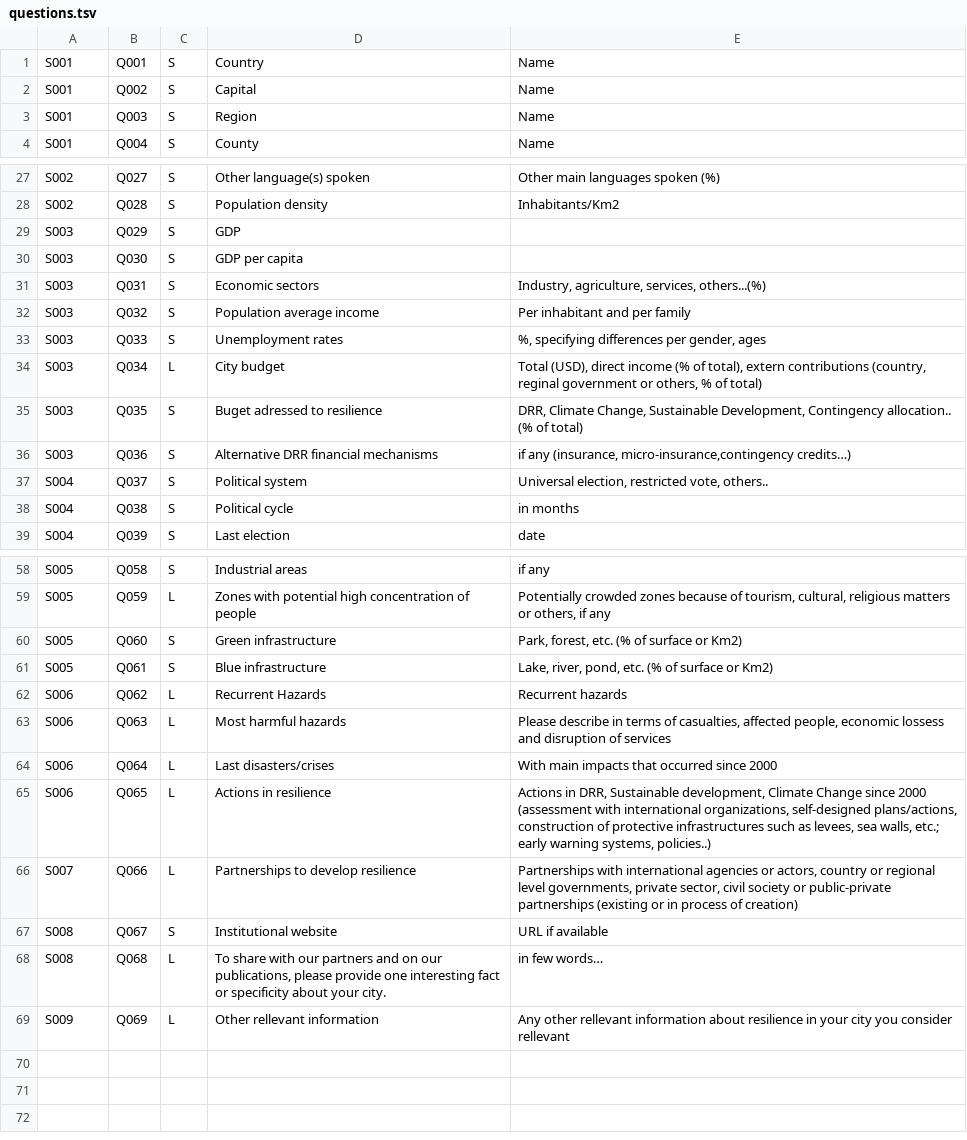
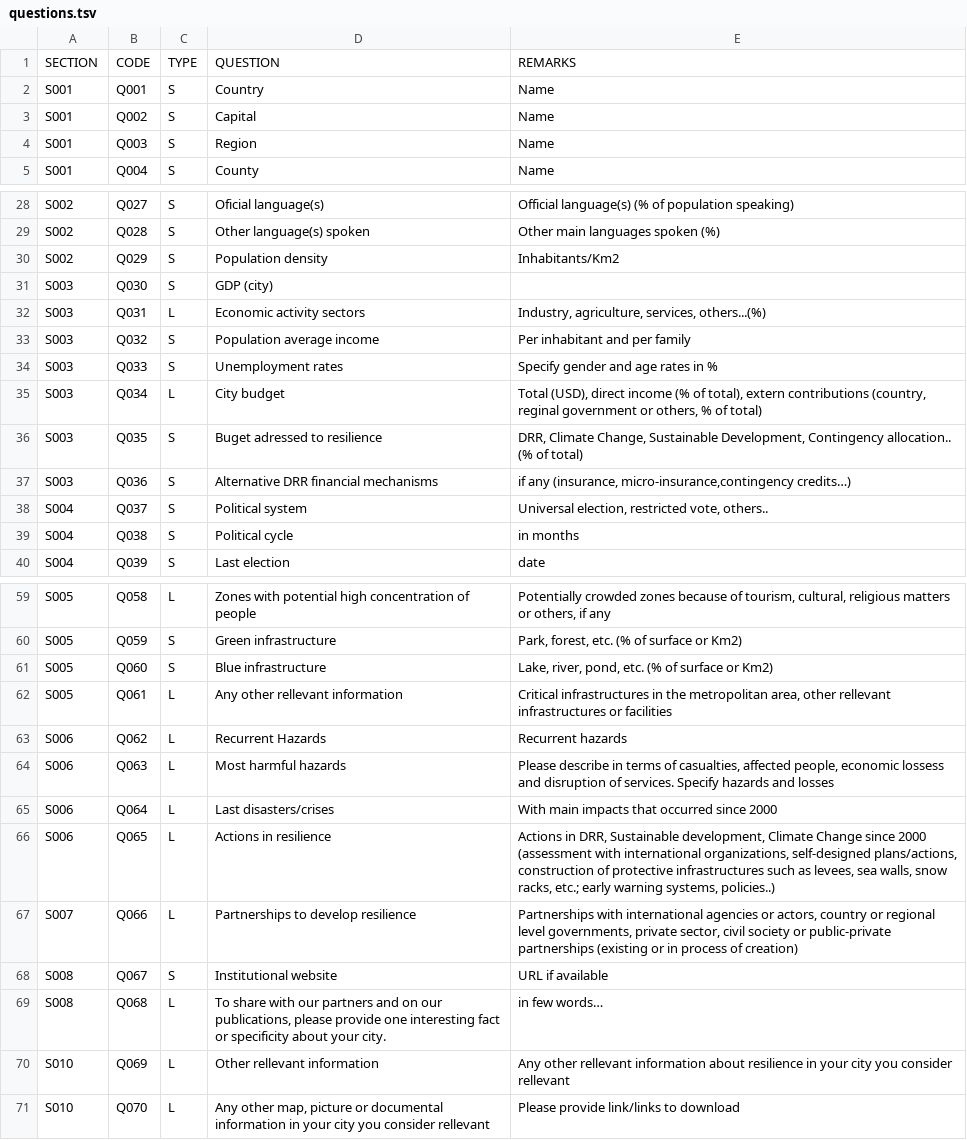
Before and after one commit to miquel-corral/crppindexcard, a TSV file: Files/questions.tsv, drawn as a sheet; only a part is shown, gaps mark what is left out; addresses are those after the commit; the diff covers the shown part only; the diff names each change by its address in the sheet, - before the commit and + after, or states it on an @@ line.

```diff
--- a/Files/questions.tsv
+++ b/Files/questions.tsv
+row 1: SECTION | CODE | TYPE | QUESTION | REMARKS
-D28: Other language(s) spoken
+D28: Oficial language(s)
-E28: Other main languages spoken (%)
+E28: Official language(s) (% of population speaking)
-D29: Population density
+D29: Other language(s) spoken
-E29: Inhabitants/Km2
+E29: Other main languages spoken (%)
-A30: S003
+A30: S002
-D30: GDP
+D30: Population density
-E30: (empty)
+E30: Inhabitants/Km2
-D31: GDP per capita
+D31: GDP (city)
-C32: S
+C32: L
-D32: Economic sectors
+D32: Economic activity sectors
-E34: %, specifying differences per gender, ages
+E34: Specify gender and age rates in %
-C59: S
+C59: L
-D59: Industrial areas
+D59: Zones with potential high concentration of people
-E59: if any
+E59: Potentially crowded zones because of tourism, cultural, religious matters or others, if any
-C60: L
+C60: S
-D60: Zones with potential high concentration of people
+D60: Green infrastructure
-E60: Potentially crowded zones because of tourism, cultural, religious matters or others, if any
+E60: Park, forest, etc. (% of surface or Km2)
-D61: Green infrastructure
+D61: Blue infrastructure
-E61: Park, forest, etc. (% of surface or Km2)
+E61: Lake, river, pond, etc. (% of surface or Km2)
-C62: S
+C62: L
-D62: Blue infrastructure
+D62: Any other rellevant information
-E62: Lake, river, pond, etc. (% of surface or Km2)
+E62: Critical infrastructures in the metropolitan area, other rellevant infrastructures or facilities
-E64: …disruption of services
+E64: …disruption of services. Specify hazards and losses
-E66: …sea walls, etc.; early…
+E66: …sea walls, snow racks, etc.; early…
-A70: S009
+A70: S010
+row 71: S010 | Q070 | L | Any other map, picture or documental information in your city you consider rellevant | Please provide link/links to download
```
Also changed, not shown: 71 edited cells elsewhere in this file.
